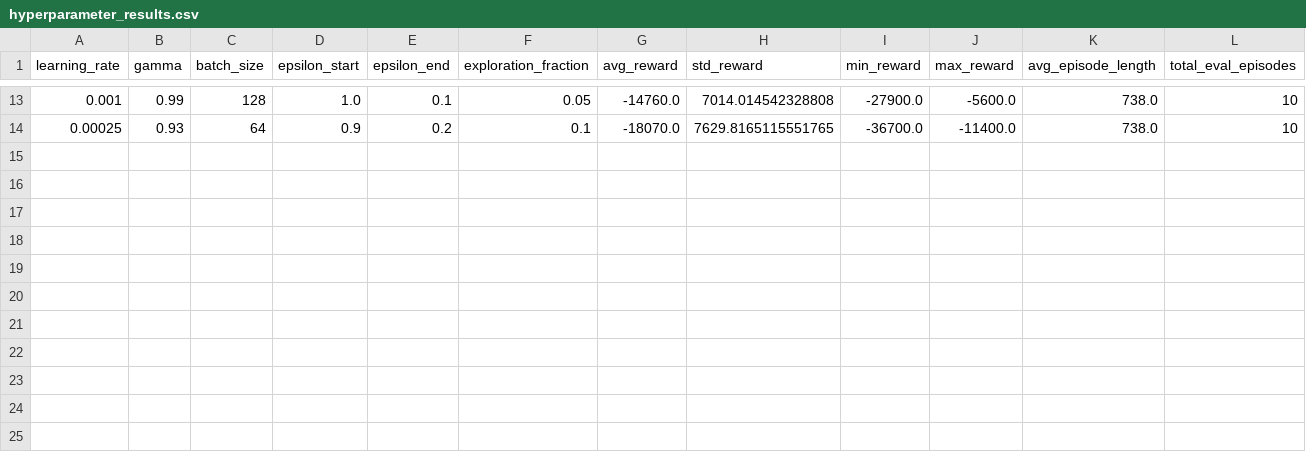
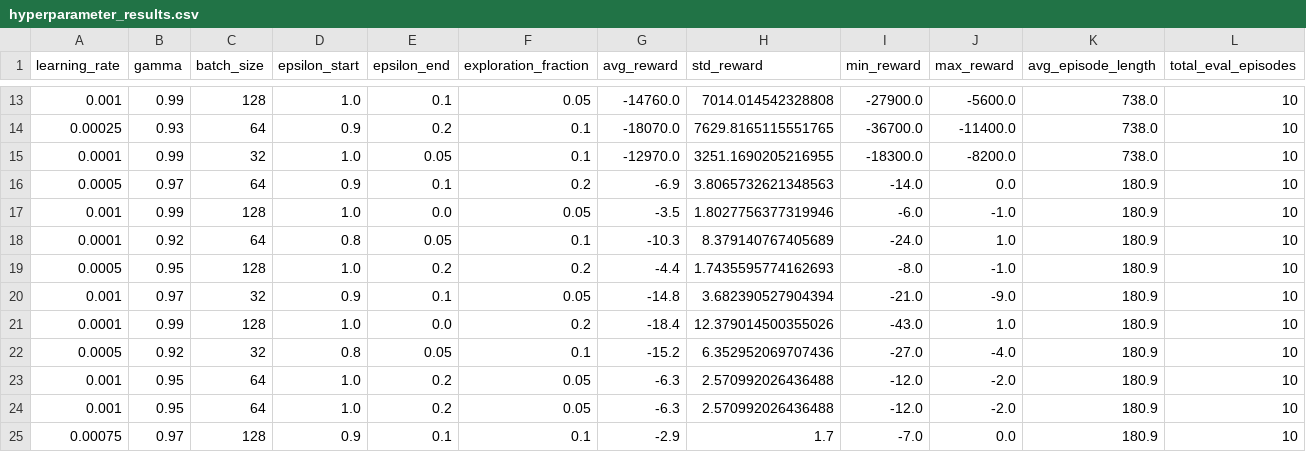
Before and after one commit to thepatrickniyo/journey-escape, a CSV file: hyperparameter_results.csv, drawn as a sheet; only a part is shown, gaps mark what is left out; rows hold the shown columns only; the diff names each change by its address in the sheet, - before the commit and + after, or states it on an @@ line.

Commit message:
added hyperparameter

```diff
--- a/hyperparameter_results.csv
+++ b/hyperparameter_results.csv
+row 15: 0.0001 | 0.99 | 32 | 1.0 | 0.05 | 0.1 | -12970.0 | 3251.1690205216955 | -18300.0 | -8200.0 | 738.0 | 10
+row 16: 0.0005 | 0.97 | 64 | 0.9 | 0.1 | 0.2 | -6.9 | 3.8065732621348563 | -14.0 | 0.0 | 180.9 | 10
+row 17: 0.001 | 0.99 | 128 | 1.0 | 0.0 | 0.05 | -3.5 | 1.8027756377319946 | -6.0 | -1.0 | 180.9 | 10
+row 18: 0.0001 | 0.92 | 64 | 0.8 | 0.05 | 0.1 | -10.3 | 8.379140767405689 | -24.0 | 1.0 | 180.9 | 10
+row 19: 0.0005 | 0.95 | 128 | 1.0 | 0.2 | 0.2 | -4.4 | 1.7435595774162693 | -8.0 | -1.0 | 180.9 | 10
+row 20: 0.001 | 0.97 | 32 | 0.9 | 0.1 | 0.05 | -14.8 | 3.682390527904394 | -21.0 | -9.0 | 180.9 | 10
+row 21: 0.0001 | 0.99 | 128 | 1.0 | 0.0 | 0.2 | -18.4 | 12.379014500355026 | -43.0 | 1.0 | 180.9 | 10
+row 22: 0.0005 | 0.92 | 32 | 0.8 | 0.05 | 0.1 | -15.2 | 6.352952069707436 | -27.0 | -4.0 | 180.9 | 10
+row 23: 0.001 | 0.95 | 64 | 1.0 | 0.2 | 0.05 | -6.3 | 2.570992026436488 | -12.0 | -2.0 | 180.9 | 10
+row 24: 0.001 | 0.95 | 64 | 1.0 | 0.2 | 0.05 | -6.3 | 2.570992026436488 | -12.0 | -2.0 | 180.9 | 10
+row 25: 0.00075 | 0.97 | 128 | 0.9 | 0.1 | 0.1 | -2.9 | 1.7 | -7.0 | 0.0 | 180.9 | 10
```
